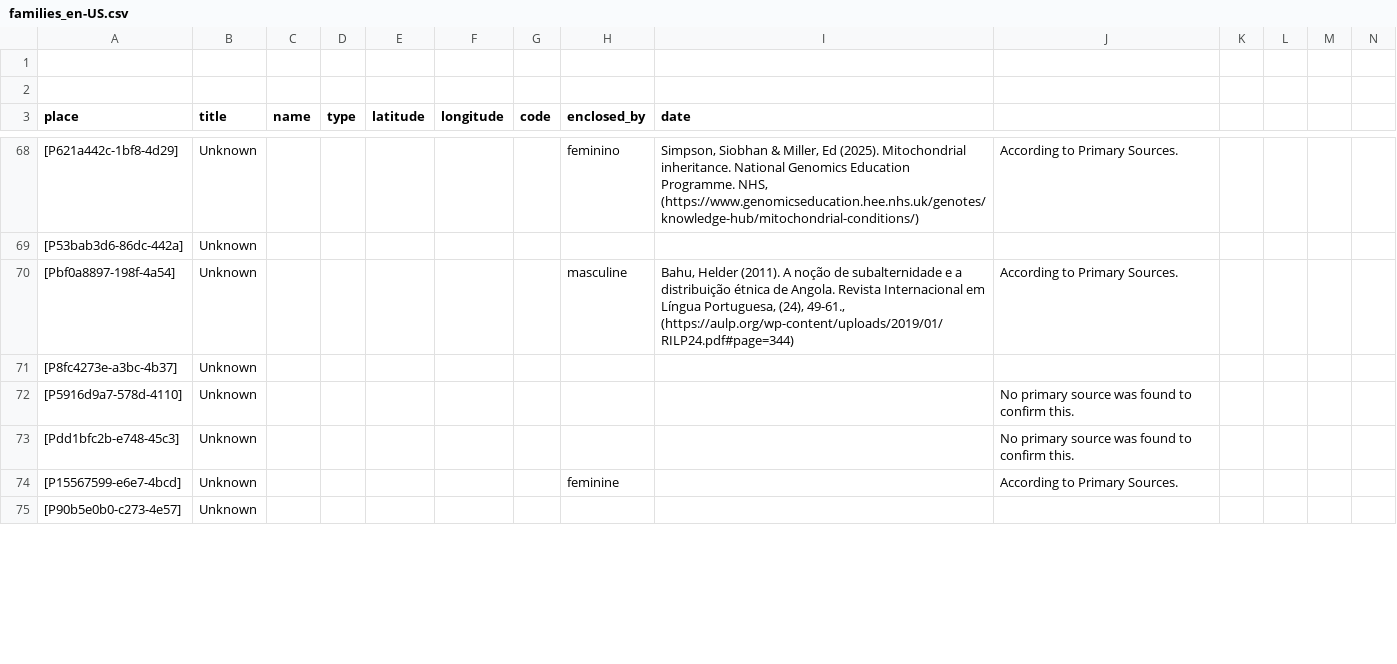
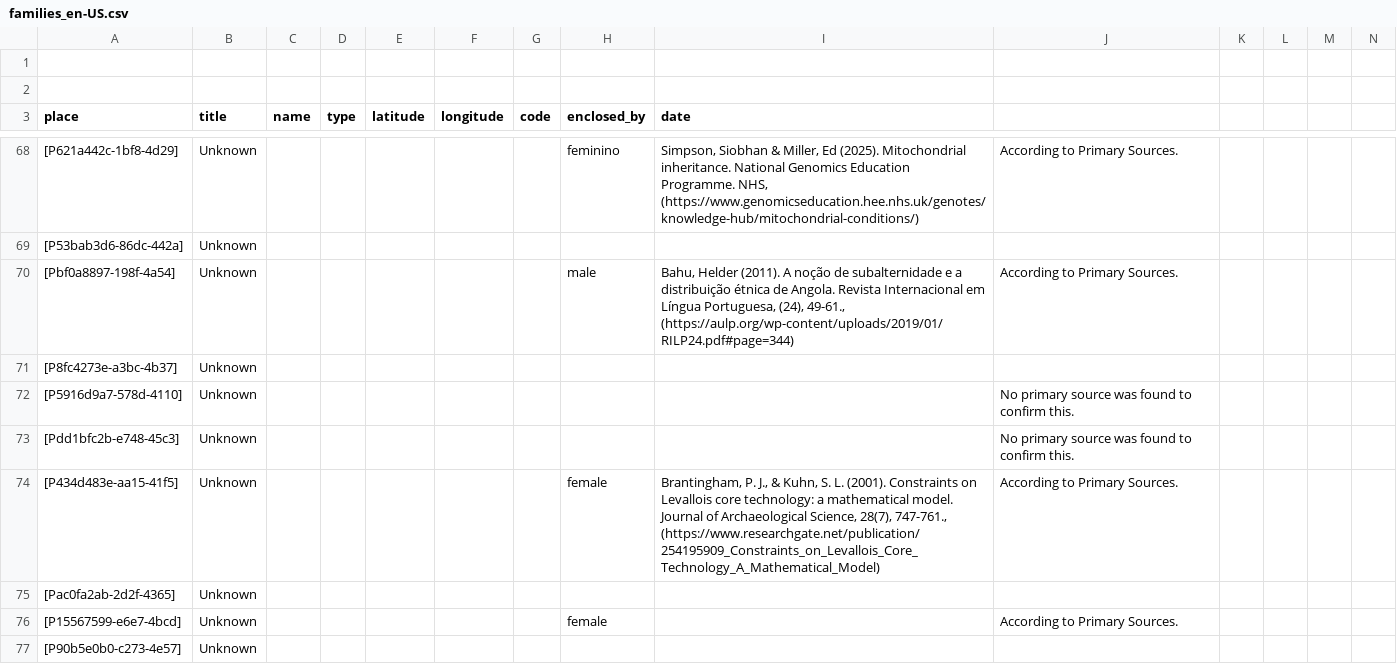
Before and after one commit to historytracers/historytracers, a CSV file: csv/families_en-US.csv, drawn as a sheet; only a part is shown, gaps mark what is left out; addresses are those after the commit; rows hold the shown columns only; the diff covers the shown part only; the diff names each change by its address in the sheet, - before the commit and + after, or states it on an @@ line.

```diff
--- a/csv/families_en-US.csv
+++ b/csv/families_en-US.csv
-H70 (enclosed_by): masculine
+H70 (enclosed_by): male
+row 74: [P434d483e-aa15-41f5] | Unknown |  |  |  |  |  | female | Brantingham, P. J., & Kuhn, S. L. (2001). Constraints on Levallois core technology: a mathematical model. Journal of Archaeological Science, 28(7), 747-761., (https://www.researchgate.net/publication/254195909_Constraints_on_Levallois_Core_Technology_A_Mathematical_Model) | According to Primary Sources.
+row 75: [Pac0fa2ab-2d2f-4365] | Unknown
-H76 (enclosed_by): feminine
+H76 (enclosed_by): female
```
Also changed, not shown: 5 added rows and 92 edited cells elsewhere in this file, csv/75d612d6-926d-4f49-a972-993ca56ee1e4_en-US.csv, csv/75d612d6-926d-4f49-a972-993ca56ee1e4_es-ES.csv, 24 other files.
